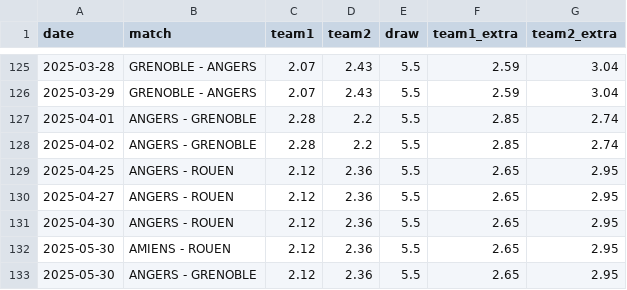
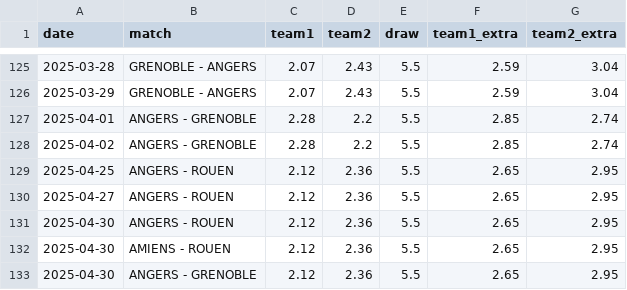
Before and after one commit to MauriceToast/Python_main, a CSV file: quotes_LM.csv, drawn as a sheet; only a part is shown, gaps mark what is left out.

Commit message:
Update quotes_LM.csv

```diff
--- a/quotes_LM.csv
+++ b/quotes_LM.csv
@@ -131,3 +131,3 @@ date,match,team1,team2,draw,team1_extra,team2_extra
 2025-04-30,ANGERS - ROUEN,2.12,2.36,5.5,2.65,2.95
-2025-05-30,AMIENS - ROUEN,2.12,2.36,5.5,2.65,2.95
-2025-05-30,ANGERS - GRENOBLE,2.12,2.36,5.5,2.65,2.95
+2025-04-30,AMIENS - ROUEN,2.12,2.36,5.5,2.65,2.95
+2025-04-30,ANGERS - GRENOBLE,2.12,2.36,5.5,2.65,2.95
```
